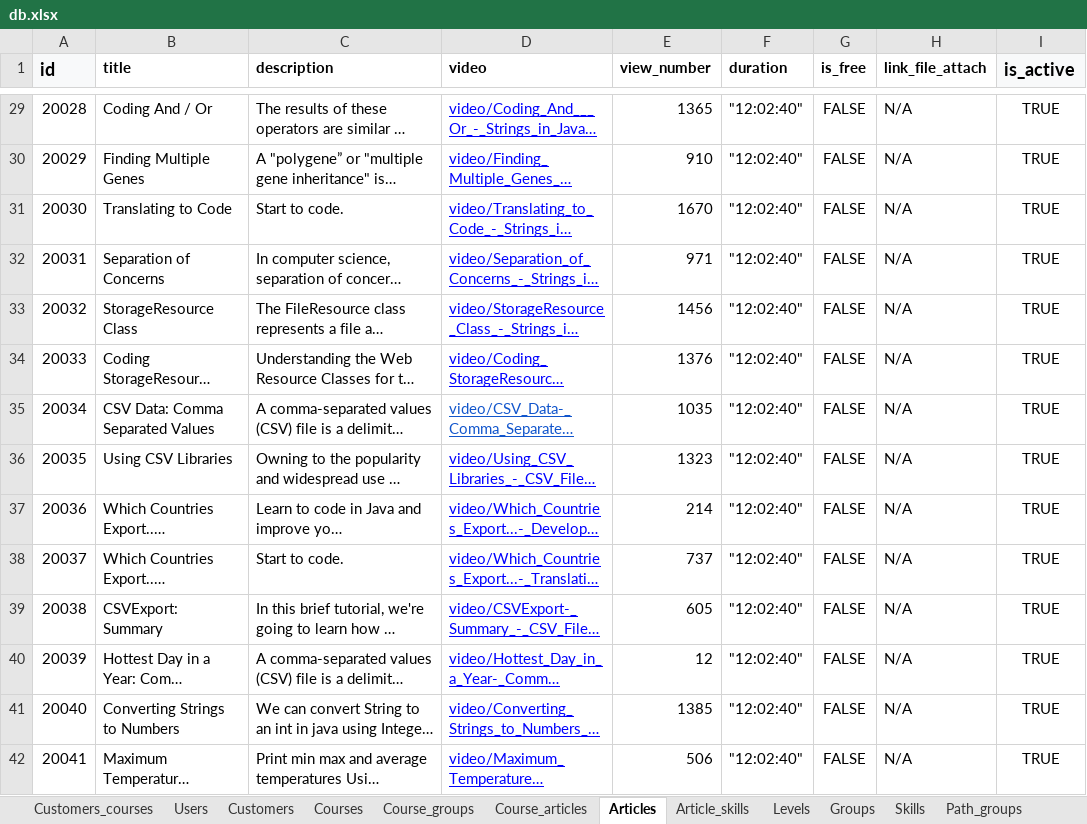
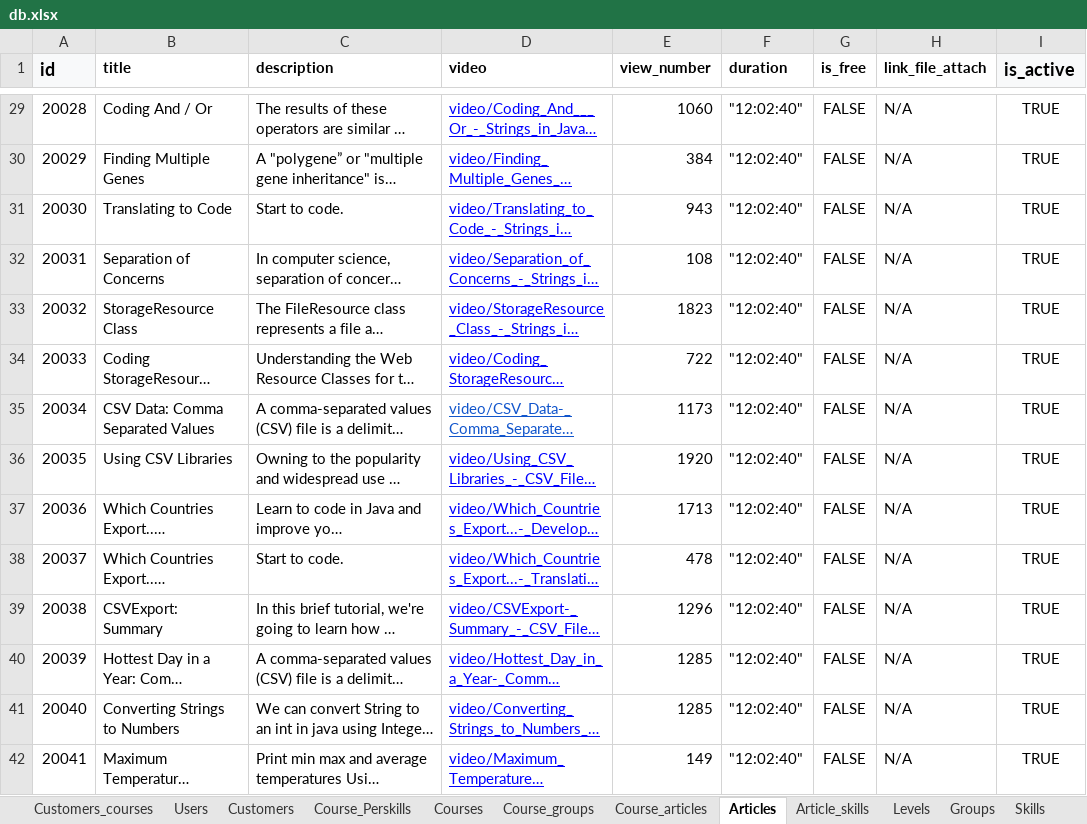
Before and after one commit to Phongptse05472/rails-efe, an Excel workbook: db/data_import_from_csv/db.xlsx, sheet Articles, drawn as a sheet; only a part is shown, gaps mark what is left out; long unchanged cells end in …; values as stored, in another font and other column widths than the file's, no borders; the diff covers the shown part only; the diff names each change by its address in the sheet, - before the commit and + after, or states it on an @@ line.

```diff
--- a/db/data_import_from_csv/db.xlsx (sheet Articles)
+++ b/db/data_import_from_csv/db.xlsx (sheet Articles)
+sheet tab: Course_Perskills
-E29 (view_number): 1365
+E29 (view_number): 1060
-E30 (view_number): 910
+E30 (view_number): 384
-E31 (view_number): 1670
+E31 (view_number): 943
-E32 (view_number): 971
+E32 (view_number): 108
-E33 (view_number): 1456
+E33 (view_number): 1823
-E34 (view_number): 1376
+E34 (view_number): 722
-E35 (view_number): 1035
+E35 (view_number): 1173
-E36 (view_number): 1323
+E36 (view_number): 1920
-E37 (view_number): 214
+E37 (view_number): 1713
-E38 (view_number): 737
+E38 (view_number): 478
-E39 (view_number): 605
+E39 (view_number): 1296
-E40 (view_number): 12
+E40 (view_number): 1285
-E41 (view_number): 1385
+E41 (view_number): 1285
-E42 (view_number): 506
+E42 (view_number): 149
```
Also changed, not shown: 101 edited cells elsewhere in this sheet, 3 other files.
